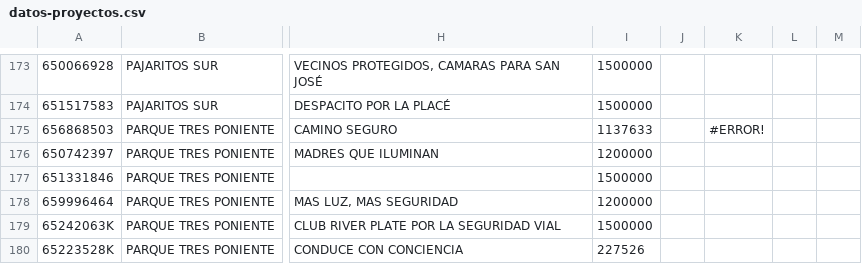
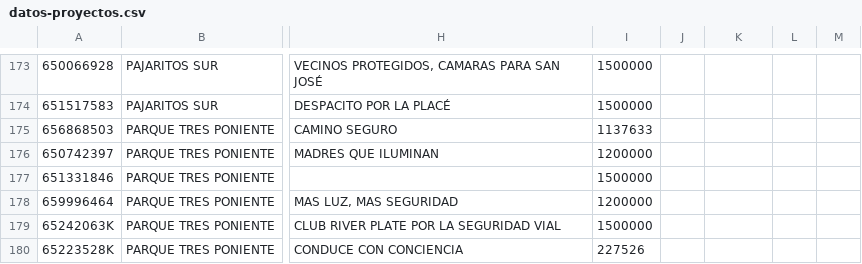
Before and after one commit to juliansuy/seguimientotubarriomasseguro, a CSV file: datos-proyectos.csv, drawn as a sheet; only a part is shown, gaps mark what is left out; the diff names each change by its address in the sheet, - before the commit and + after, or states it on an @@ line.

Commit message:
Sincronización automática 2026-09-16T15:50:14.915Z

```diff
--- a/datos-proyectos.csv
+++ b/datos-proyectos.csv
-K175: #ERROR!
+K175: (empty)
```
